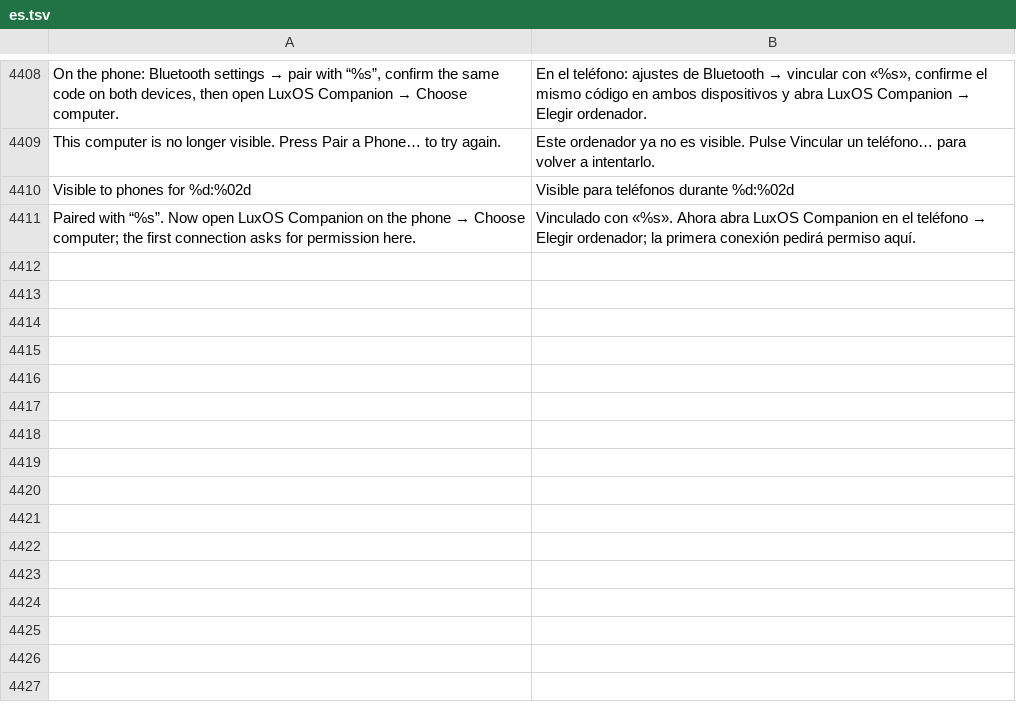
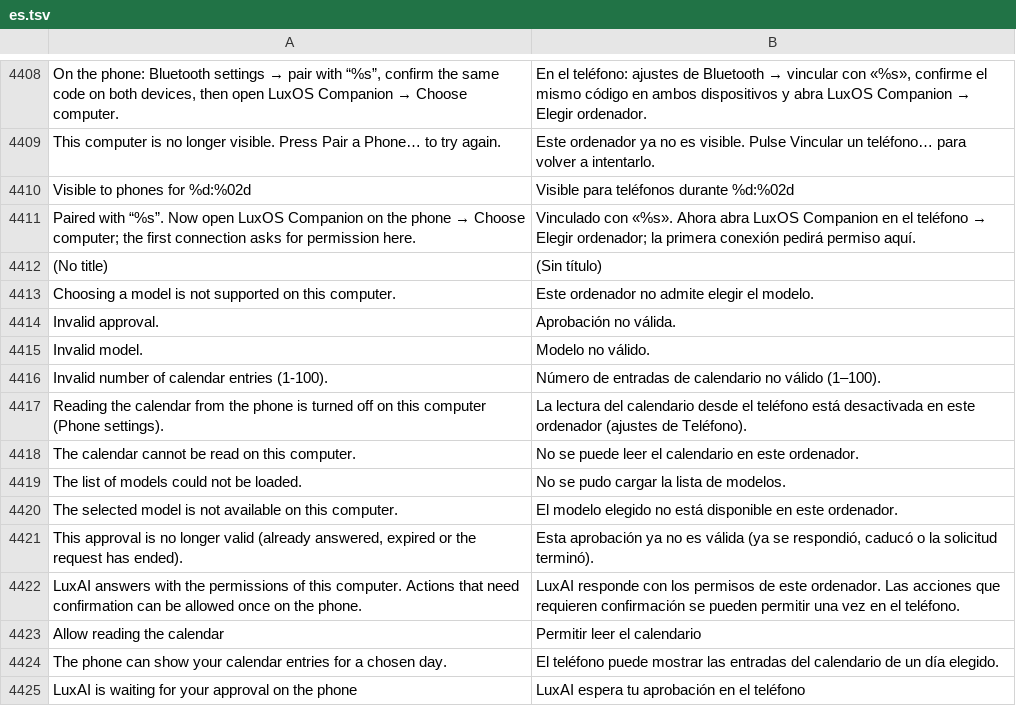
Before and after one commit to luxopes/LuxOS-Arch, a TSV file: packages/luxos-i18n/files/es.tsv, drawn as a sheet; only a part is shown, gaps mark what is left out.

Commit message:
LuxOS Companion 0.4: capabilities in hello.ok, LuxAI models/tools/phone approvals, calendar.events.list
- hello.ok announces calendar.read (new permission 'Allow reading the calendar', default on) and
  luxai.models/tools/approvals only when the installed luxai --remote-session lists them
  (probed once per service start, re-probed when the luxai binary changes; 20 s handshake kept)
- luxai.models.list -> remote-session models (<=100, ids/names <=200, frame-fitted); request model
  passthrough, model_unavailable never falls back silently
- tool/approval events mapped bridge UUID -> phone request id; luxai.approval.respond accepted once,
  only for the live request of this phone, within timeout_ms (clamped 1-120 s); late/replayed/unknown
  rejected with approval_invalid; un-showable approvals denied to LuxAI at once
- calendar.events.list: day occurrences in the phone time zone (RRULE/EXDATE, over midnight,
  multi-day, all-day time:null), <=100, texts shortened to fit 64 KiB (truncated:true)
- Phone window: new switch, status 'LuxAI is waiting for your approval on the phone'; i18n x12;
  docs companion.md, CHANGELOG; pkgrel 3; tests/test_extensions.py (34 tests)

```diff
--- a/packages/luxos-i18n/files/es.tsv
+++ b/packages/luxos-i18n/files/es.tsv
@@ -4411 +4411,15 @@ Visible to phones for %d:%02d	Visible para teléfonos durante %d:%02d
 Paired with “%s”. Now open LuxOS Companion on the phone → Choose computer; the first connection asks for permission here.	Vinculado con «%s». Ahora abra LuxOS Companion en el teléfono → Elegir ordenador; la primera conexión pedirá permiso aquí.
+(No title)	(Sin título)
+Choosing a model is not supported on this computer.	Este ordenador no admite elegir el modelo.
+Invalid approval.	Aprobación no válida.
+Invalid model.	Modelo no válido.
+Invalid number of calendar entries (1-100).	Número de entradas de calendario no válido (1–100).
+Reading the calendar from the phone is turned off on this computer (Phone settings).	La lectura del calendario desde el teléfono está desactivada en este ordenador (ajustes de Teléfono).
+The calendar cannot be read on this computer.	No se puede leer el calendario en este ordenador.
+The list of models could not be loaded.	No se pudo cargar la lista de modelos.
+The selected model is not available on this computer.	El modelo elegido no está disponible en este ordenador.
+This approval is no longer valid (already answered, expired or the request has ended).	Esta aprobación ya no es válida (ya se respondió, caducó o la solicitud terminó).
+LuxAI answers with the permissions of this computer. Actions that need confirmation can be allowed once on the phone.	LuxAI responde con los permisos de este ordenador. Las acciones que requieren confirmación se pueden permitir una vez en el teléfono.
+Allow reading the calendar	Permitir leer el calendario
+The phone can show your calendar entries for a chosen day.	El teléfono puede mostrar las entradas del calendario de un día elegido.
+LuxAI is waiting for your approval on the phone	LuxAI espera tu aprobación en el teléfono
```
Also changed, not shown: packages/luxos-i18n/files/cs.tsv, packages/luxos-i18n/files/nl.tsv, 22 other files.
